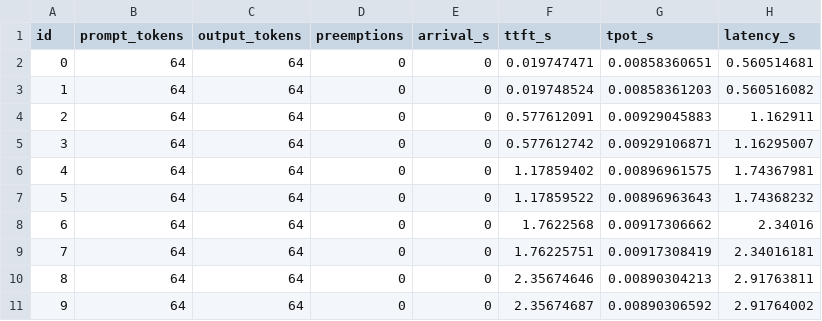
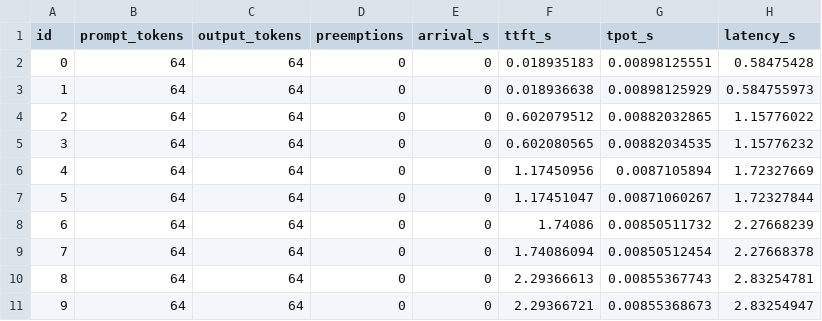
Before and after one commit to joezhuo2/LLM-Inference-Engine, a CSV file: results/engine_b2_r2.csv, drawn as a sheet; only a part is shown; the diff covers the shown part only.

```diff
--- a/results/engine_b2_r2.csv
+++ b/results/engine_b2_r2.csv
@@ -1,11 +1,11 @@
 id,prompt_tokens,output_tokens,preemptions,arrival_s,ttft_s,tpot_s,latency_s
-0,64,64,0,0,0.019747471,0.00858360651,0.560514681
-1,64,64,0,0,0.019748524,0.00858361203,0.560516082
-2,64,64,0,0,0.577612091,0.00929045883,1.162911
-3,64,64,0,0,0.577612742,0.00929106871,1.16295007
-4,64,64,0,0,1.17859402,0.00896961575,1.74367981
-5,64,64,0,0,1.17859522,0.00896963643,1.74368232
-6,64,64,0,0,1.7622568,0.00917306662,2.34016
-7,64,64,0,0,1.76225751,0.00917308419,2.34016181
-8,64,64,0,0,2.35674646,0.00890304213,2.91763811
-9,64,64,0,0,2.35674687,0.00890306592,2.91764002
+0,64,64,0,0,0.018935183,0.00898125551,0.58475428
+1,64,64,0,0,0.018936638,0.00898125929,0.584755973
+2,64,64,0,0,0.602079512,0.00882032865,1.15776022
+3,64,64,0,0,0.602080565,0.00882034535,1.15776232
+4,64,64,0,0,1.17450956,0.0087105894,1.72327669
+5,64,64,0,0,1.17451047,0.00871060267,1.72327844
+6,64,64,0,0,1.74086,0.00850511732,2.27668239
+7,64,64,0,0,1.74086094,0.00850512454,2.27668378
+8,64,64,0,0,2.29366613,0.00855367743,2.83254781
+9,64,64,0,0,2.29366721,0.00855368673,2.83254947
```
Also changed, not shown: 66 edited cells elsewhere in this file, results/engine_b1_r2.csv, results/engine_b2_r1.csv, 57 other files.
